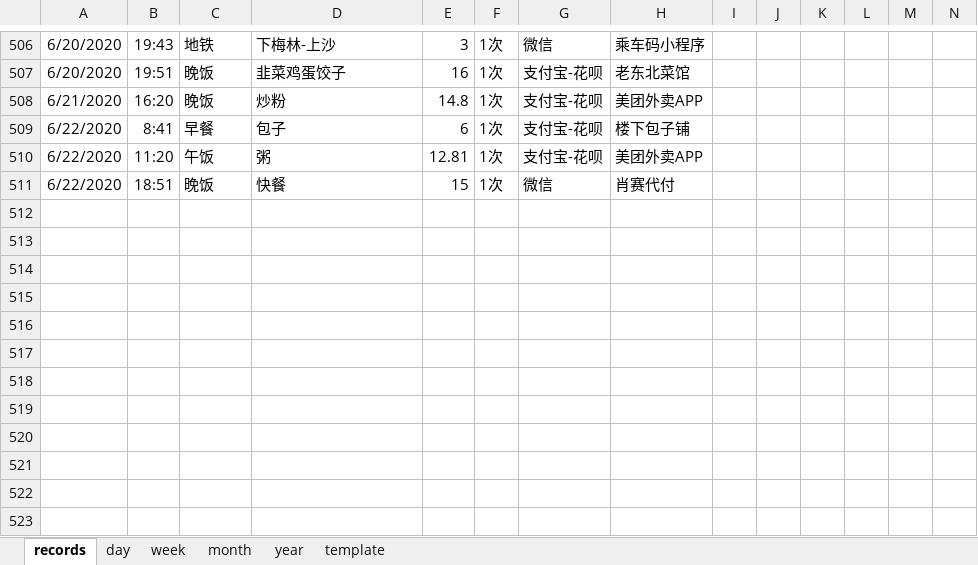
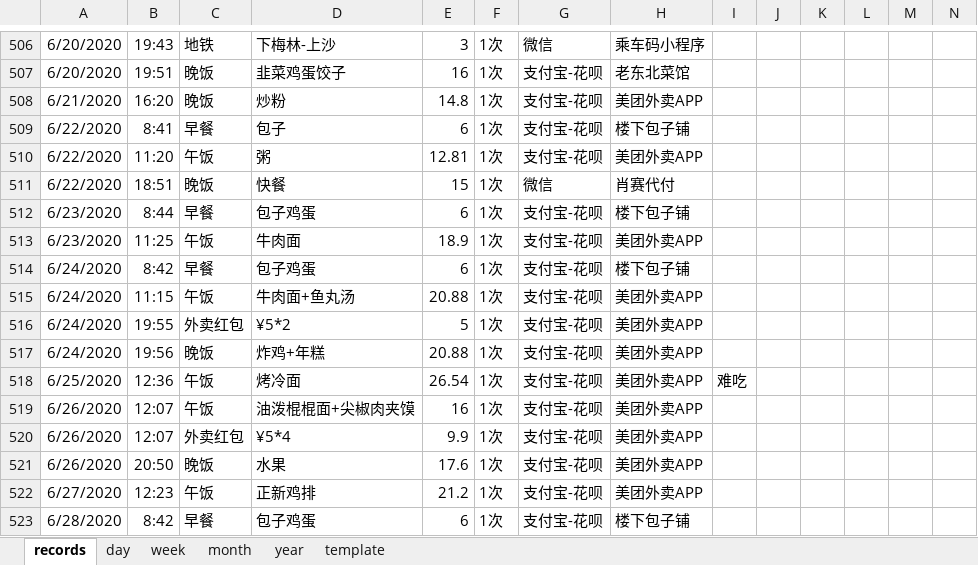
Before and after one commit to Gzhennaxia/Gzhennaxia.github.io, an Excel workbook: source/excel/ledger.xlsx, sheet records, drawn as a sheet; only a part is shown, gaps mark what is left out; values as stored, in another font and other column widths than the file's, no borders; table styles not drawn; rows hold the shown columns only; the diff names each change by its address in the sheet, - before the commit and + after, or states it on an @@ line.

Commit message:
Update-93

```diff
--- a/source/excel/ledger.xlsx (sheet records)
+++ b/source/excel/ledger.xlsx (sheet records)
+row 512: 6/23/2020 | 8:44 | 早餐 | 包子鸡蛋 | 6 | 1次 | 支付宝-花呗 | 楼下包子铺
+row 513: 6/23/2020 | 11:25 | 午饭 | 牛肉面 | 18.9 | 1次 | 支付宝-花呗 | 美团外卖APP
+row 514: 6/24/2020 | 8:42 | 早餐 | 包子鸡蛋 | 6 | 1次 | 支付宝-花呗 | 楼下包子铺
+row 515: 6/24/2020 | 11:15 | 午饭 | 牛肉面+鱼丸汤 | 20.88 | 1次 | 支付宝-花呗 | 美团外卖APP
+row 516: 6/24/2020 | 19:55 | 外卖红包 | ¥5*2 | 5 | 1次 | 支付宝-花呗 | 美团外卖APP
+row 517: 6/24/2020 | 19:56 | 晚饭 | 炸鸡+年糕 | 20.88 | 1次 | 支付宝-花呗 | 美团外卖APP
+row 518: 6/25/2020 | 12:36 | 午饭 | 烤冷面 | 26.54 | 1次 | 支付宝-花呗 | 美团外卖APP | 难吃
+row 519: 6/26/2020 | 12:07 | 午饭 | 油泼棍棍面+尖椒肉夹馍 | 16 | 1次 | 支付宝-花呗 | 美团外卖APP
+row 520: 6/26/2020 | 12:07 | 外卖红包 | ¥5*4 | 9.9 | 1次 | 支付宝-花呗 | 美团外卖APP
+row 521: 6/26/2020 | 20:50 | 晚饭 | 水果 | 17.6 | 1次 | 支付宝-花呗 | 美团外卖APP
+row 522: 6/27/2020 | 12:23 | 午饭 | 正新鸡排 | 21.2 | 1次 | 支付宝-花呗 | 美团外卖APP
+row 523: 6/28/2020 | 8:42 | 早餐 | 包子鸡蛋 | 6 | 1次 | 支付宝-花呗 | 楼下包子铺
```
Also changed, not shown: formulas that keep their value.
